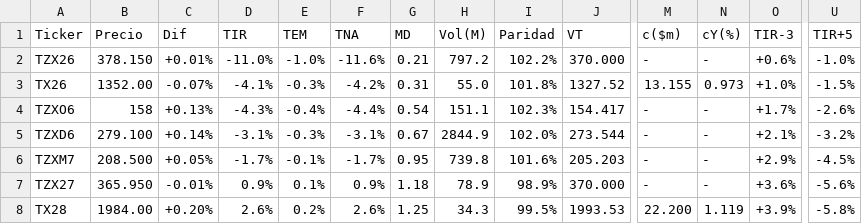
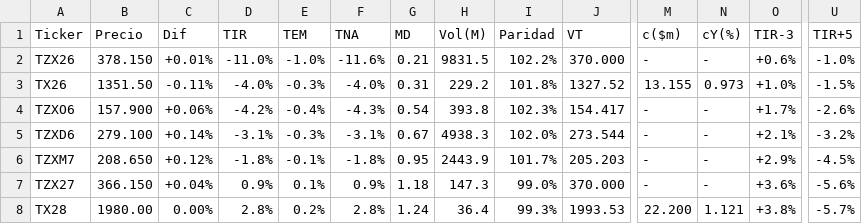
Before and after one commit to FedericoBohl/ArgData, a CSV file: Datos/Bolsa/Bonos/Bonos en USD.csv, drawn as a sheet; only a part is shown, gaps mark what is left out; the diff covers the shown part only; the diff names each change by its address in the sheet, - before the commit and + after, or states it on an @@ line.

```diff
--- a/Datos/Bolsa/Bonos/Bonos en USD.csv
+++ b/Datos/Bolsa/Bonos/Bonos en USD.csv
-H2 (Vol(M)): 797.2
+H2 (Vol(M)): 9831.5
-B3 (Precio): 1352.00
+B3 (Precio): 1351.50
-C3 (Dif): -0.07%
+C3 (Dif): -0.11%
-D3 (TIR): -4.1%
+D3 (TIR): -4.0%
-F3 (TNA): -4.2%
+F3 (TNA): -4.0%
-H3 (Vol(M)): 55.0
+H3 (Vol(M)): 229.2
-B4 (Precio): 158
+B4 (Precio): 157.900
-C4 (Dif): +0.13%
+C4 (Dif): +0.06%
-D4 (TIR): -4.3%
+D4 (TIR): -4.2%
-F4 (TNA): -4.4%
+F4 (TNA): -4.3%
-H4 (Vol(M)): 151.1
+H4 (Vol(M)): 393.8
-H5 (Vol(M)): 2844.9
+H5 (Vol(M)): 4938.3
-B6 (Precio): 208.500
+B6 (Precio): 208.650
-C6 (Dif): +0.05%
+C6 (Dif): +0.12%
-D6 (TIR): -1.7%
+D6 (TIR): -1.8%
-F6 (TNA): -1.7%
+F6 (TNA): -1.8%
-H6 (Vol(M)): 739.8
+H6 (Vol(M)): 2443.9
-I6 (Paridad): 101.6%
+I6 (Paridad): 101.7%
-B7 (Precio): 365.950
+B7 (Precio): 366.150
-C7 (Dif): -0.01%
+C7 (Dif): +0.04%
-H7 (Vol(M)): 78.9
+H7 (Vol(M)): 147.3
-I7 (Paridad): 98.9%
+I7 (Paridad): 99.0%
-B8 (Precio): 1984.00
+B8 (Precio): 1980.00
-C8 (Dif): +0.20%
+C8 (Dif): 0.00%
-D8 (TIR): 2.6%
+D8 (TIR): 2.8%
-F8 (TNA): 2.6%
+F8 (TNA): 2.8%
-G8 (MD): 1.25
+G8 (MD): 1.24
-H8 (Vol(M)): 34.3
+H8 (Vol(M)): 36.4
-I8 (Paridad): 99.5%
+I8 (Paridad): 99.3%
-N8 (cY(%)): 1.119
+N8 (cY(%)): 1.121
-O8 (TIR-3): +3.9%
+O8 (TIR-3): +3.8%
-U8 (TIR+5): -5.8%
+U8 (TIR+5): -5.7%
```
Also changed, not shown: 73 edited cells elsewhere in this file, Datos/Bolsa/Bonos/CER.csv, Datos/Bolsa/Bonos/Dolar Linked.csv, 21 other files.
